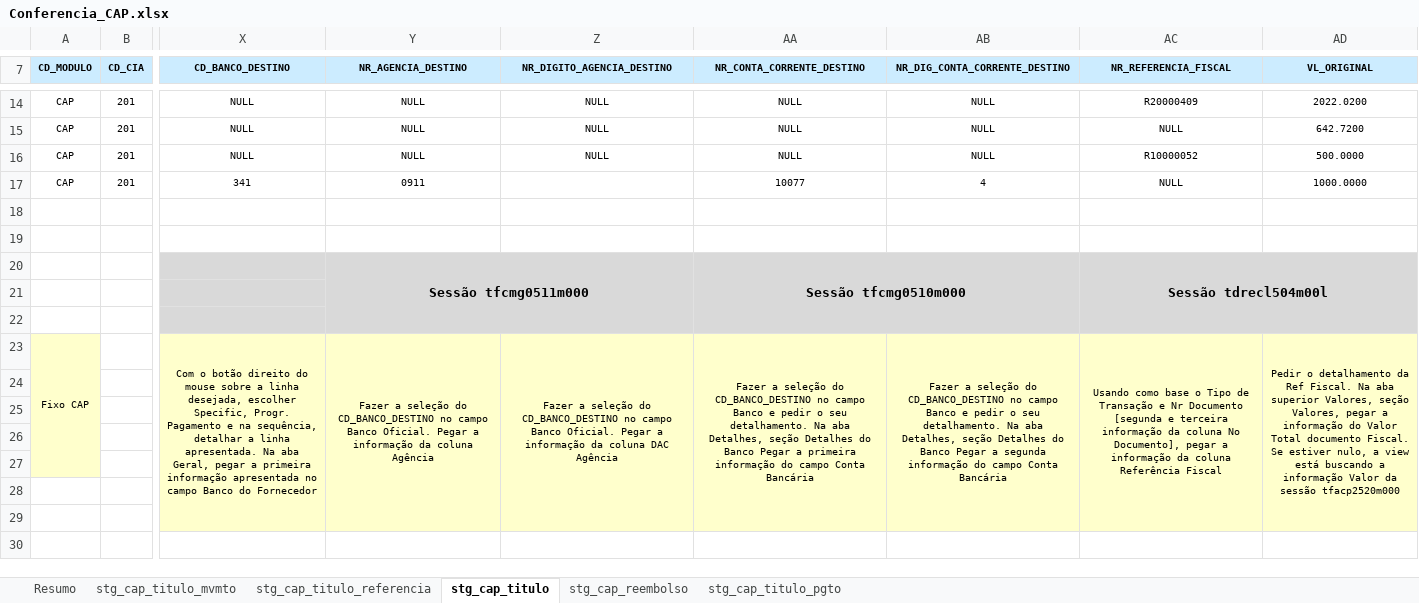
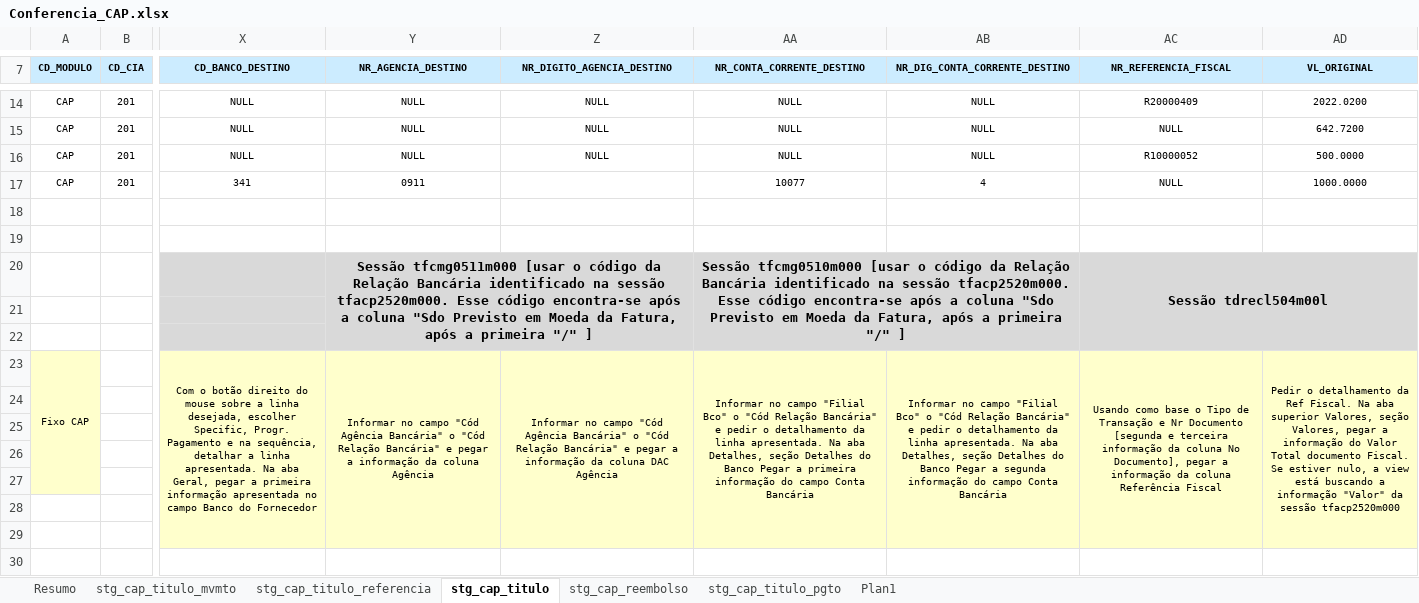
Before and after one commit to patricknaka/Nova, an Excel workbook: Documentação/Planilhas/Conferencia_CAP.xlsx, sheet stg_cap_titulo, drawn as a sheet; only a part is shown, gaps mark what is left out; values as stored, in another font and other column widths than the file's, no borders; the diff names each change by its address in the sheet, - before the commit and + after, or states it on an @@ line.

```diff
--- a/Documentação/Planilhas/Conferencia_CAP.xlsx (sheet stg_cap_titulo)
+++ b/Documentação/Planilhas/Conferencia_CAP.xlsx (sheet stg_cap_titulo)
+sheet tab: Plan1
-Y20 (NR_AGENCIA_DESTINO): Sessão tfcmg0511m000
+Y20 (NR_AGENCIA_DESTINO): Sessão tfcmg0511m000 [usar o código da Relação Bancária identificado na sessão tfacp2520m000. Esse código encontra-se após a coluna "Sdo Previsto em Moeda da Fatura, após a primeira "/" ]
-AA20 (NR_CONTA_CORRENTE_DESTINO): Sessão tfcmg0510m000
+AA20 (NR_CONTA_CORRENTE_DESTINO): Sessão tfcmg0510m000 [usar o código da Relação Bancária identificado na sessão tfacp2520m000. Esse código encontra-se após a coluna "Sdo Previsto em Moeda da Fatura, após a primeira "/" ]
-Y23 (NR_AGENCIA_DESTINO): Fazer a seleção do CD_BANCO_DESTINO no campo Banco Oficial. Pegar a informação…
+Y23 (NR_AGENCIA_DESTINO): Informar no campo "Cód Agência Bancária" o "Cód Relação Bancária" e pegar a informação…
-Z23 (NR_DIGITO_AGENCIA_DESTINO): Fazer a seleção do CD_BANCO_DESTINO no campo Banco Oficial. Pegar a informação…
+Z23 (NR_DIGITO_AGENCIA_DESTINO): Informar no campo "Cód Agência Bancária" o "Cód Relação Bancária" e pegar a informação…
-AA23 (NR_CONTA_CORRENTE_DESTINO): Fazer a seleção do CD_BANCO_DESTINO no campo Banco e pedir o seu detalhamento. Na aba…
+AA23 (NR_CONTA_CORRENTE_DESTINO): Informar no campo "Filial Bco" o "Cód Relação Bancária" e pedir o detalhamento da linha apresentada. Na aba…
-AB23 (NR_DIG_CONTA_CORRENTE_DESTINO): Fazer a seleção do CD_BANCO_DESTINO no campo Banco e pedir o seu detalhamento. Na aba…
+AB23 (NR_DIG_CONTA_CORRENTE_DESTINO): Informar no campo "Filial Bco" o "Cód Relação Bancária" e pedir o detalhamento da linha apresentada. Na aba…
-AD23 (VL_ORIGINAL): …a informação Valor da sessão…
+AD23 (VL_ORIGINAL): …a informação "Valor" da sessão…
```
Also changed, not shown: sheet stg_cap_titulo_mvmto, sheet stg_cap_titulo_pgto, sheet stg_cap_reembolso.
